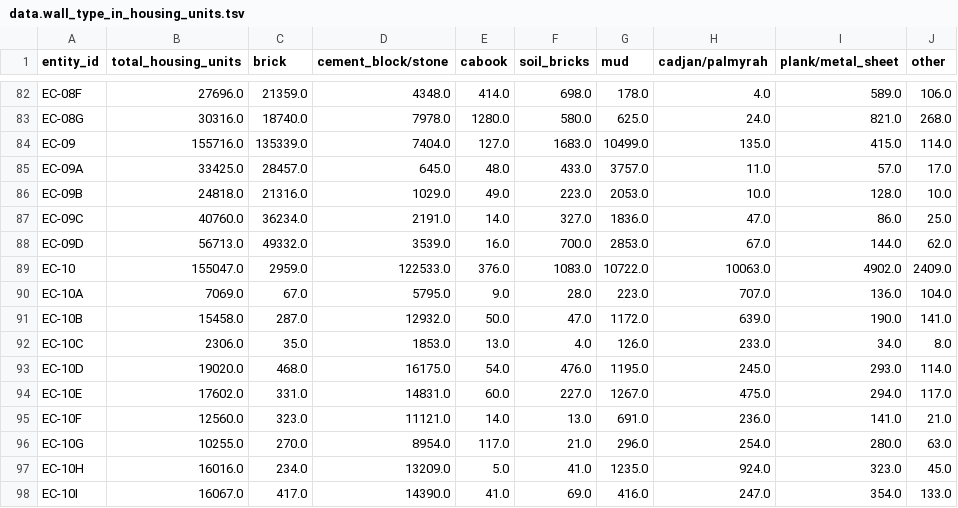
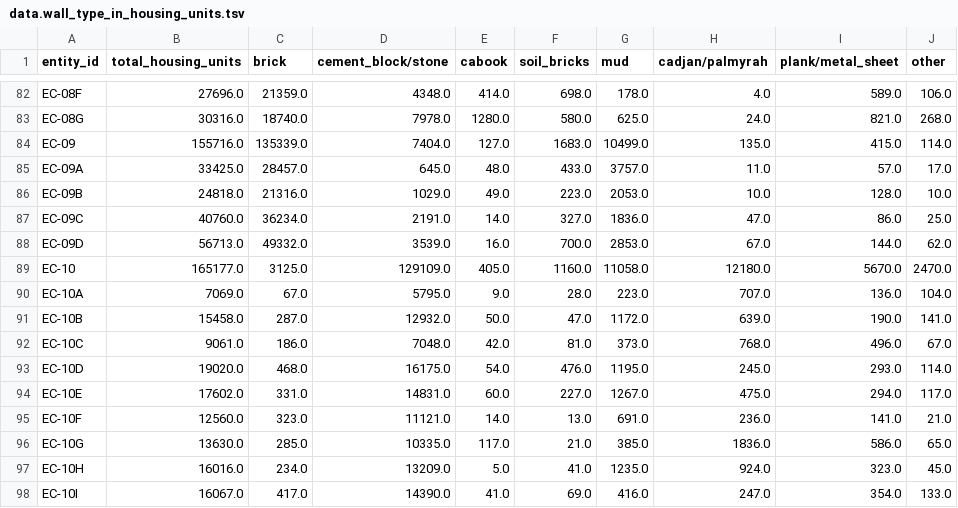
Before and after one commit to nuuuwan/lk_regions, a TSV file: data/gig-data/census/data.wall_type_in_housing_units.tsv, drawn as a sheet; only a part is shown, gaps mark what is left out.

```diff
--- a/data/gig-data/census/data.wall_type_in_housing_units.tsv
+++ b/data/gig-data/census/data.wall_type_in_housing_units.tsv
@@ -88,6 +88,6 @@ EC-09C	40760.0	36234.0	2191.0	14.0	327.0	1836.0	47.0	86.0	25.0
 EC-09D	56713.0	49332.0	3539.0	16.0	700.0	2853.0	67.0	144.0	62.0
-EC-10	155047.0	2959.0	122533.0	376.0	1083.0	10722.0	10063.0	4902.0	2409.0
+EC-10	165177.0	3125.0	129109.0	405.0	1160.0	11058.0	12180.0	5670.0	2470.0
 EC-10A	7069.0	67.0	5795.0	9.0	28.0	223.0	707.0	136.0	104.0
 EC-10B	15458.0	287.0	12932.0	50.0	47.0	1172.0	639.0	190.0	141.0
-EC-10C	2306.0	35.0	1853.0	13.0	4.0	126.0	233.0	34.0	8.0
+EC-10C	9061.0	186.0	7048.0	42.0	81.0	373.0	768.0	496.0	67.0
 EC-10D	19020.0	468.0	16175.0	54.0	476.0	1195.0	245.0	293.0	114.0
@@ -95,3 +95,3 @@ EC-10E	17602.0	331.0	14831.0	60.0	227.0	1267.0	475.0	294.0	117.0
 EC-10F	12560.0	323.0	11121.0	14.0	13.0	691.0	236.0	141.0	21.0
-EC-10G	10255.0	270.0	8954.0	117.0	21.0	296.0	254.0	280.0	63.0
+EC-10G	13630.0	285.0	10335.0	117.0	21.0	385.0	1836.0	586.0	65.0
 EC-10H	16016.0	234.0	13209.0	5.0	41.0	1235.0	924.0	323.0	45.0
```
Also changed, not shown: data/gig-data/census/data.cooking_fuel_of_household.tsv, data/gig-data/census/data.housing_ownership_status_of_household.tsv, 28 other files.
